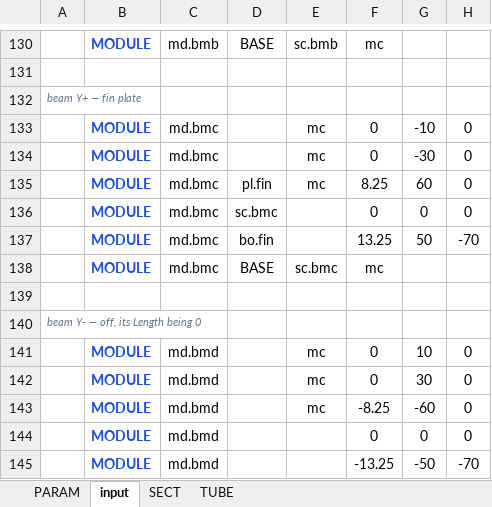
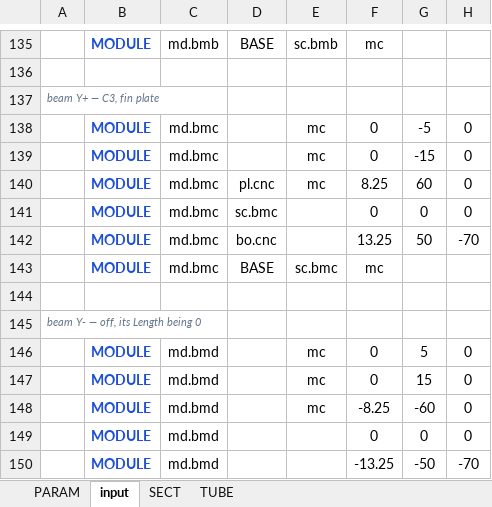
Before and after one commit to macroBIM/macroBIM, an Excel workbook: plate3d/PLATE3D_COLUMN.xlsx, sheet input, drawn as a sheet; only a part is shown, gaps mark what is left out; values as stored, in another font and other column widths than the file's, no borders; addresses are those after the commit; the diff covers the shown part only; the diff names each change by its address in the sheet, - before the commit and + after, or states it on an @@ line.

```diff
--- a/plate3d/PLATE3D_COLUMN.xlsx (sheet input)
+++ b/plate3d/PLATE3D_COLUMN.xlsx (sheet input)
-A137: beam Y+ — fin plate
+A137: beam Y+ — C3, fin plate
-G138: -10
+G138: -5
-G139: -30
+G139: -15
-D140: pl.fin
+D140: pl.cnc
-D142: bo.fin
+D142: bo.cnc
-G146: 10
+G146: 5
-G147: 30
+G147: 15
```
Also changed, not shown: 5 added rows and 23 edited cells elsewhere in this sheet, sheet PARAM, formulas that keep their value, 1 other file.
